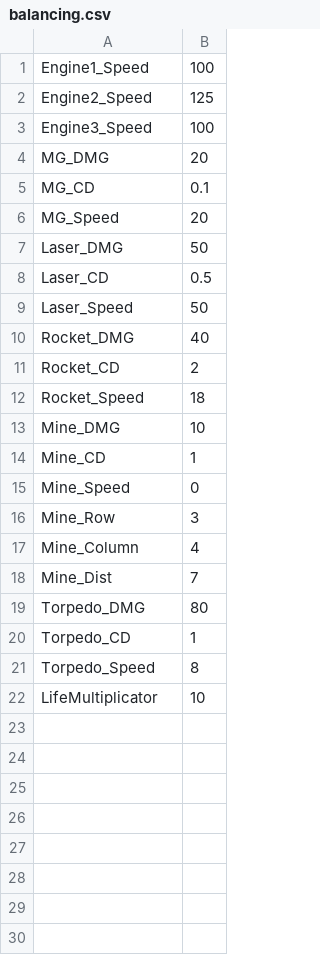
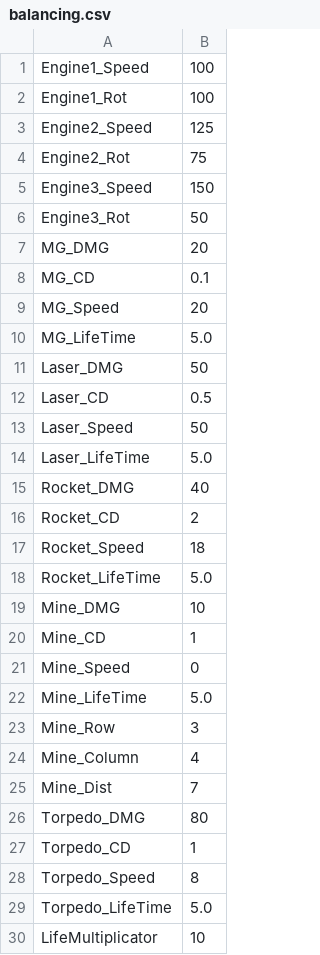
Before and after one commit to brickade/LegoWeltraumShooter, a CSV file: bin/data/balancing.csv, drawn as a sheet.

Commit message:
Torpedo entfernt, balancing mehr funktionen

```diff
--- a/bin/data/balancing.csv
+++ b/bin/data/balancing.csv
@@ -1,4 +1,7 @@
 Engine1_Speed;100
+Engine1_Rot;100
 Engine2_Speed;125
-Engine3_Speed;100
+Engine2_Rot;75
+Engine3_Speed;150
+Engine3_Rot;50
 MG_DMG;20
@@ -6,2 +9,3 @@ MG_CD;0.1
 MG_Speed;20
+MG_LifeTime;5.0
 Laser_DMG;50
@@ -9,2 +13,3 @@ Laser_CD;0.5
 Laser_Speed;50
+Laser_LifeTime;5.0
 Rocket_DMG;40
@@ -12,2 +17,3 @@ Rocket_CD;2
 Rocket_Speed;18
+Rocket_LifeTime;5.0
 Mine_DMG;10
@@ -15,2 +21,3 @@ Mine_CD;1
 Mine_Speed;0
+Mine_LifeTime;5.0
 Mine_Row;3
@@ -21,2 +28,3 @@ Torpedo_CD;1
 Torpedo_Speed;8
+Torpedo_LifeTime;5.0
 LifeMultiplicator;10
```
Also changed, not shown: 13 other files.
